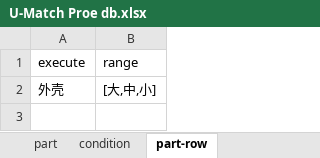
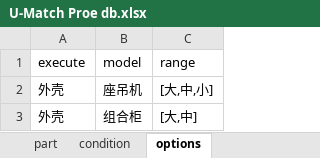
Before and after one commit to afterloe/electromDemo, an Excel workbook: U-Match Proe db.xlsx, sheet options, drawn as a sheet; values as stored, in another font and other column widths than the file's, no borders; the diff names each change by its address in the sheet, - before the commit and + after, or states it on an @@ line.

```diff
--- a/U-Match Proe db.xlsx (sheet options)
+++ b/U-Match Proe db.xlsx (sheet options)
-sheet tab: part-row
+sheet tab: options
+column B (model), row 2: 座吊机
+row 3: 外壳 | 组合柜 | [大,中]
```
Also changed, not shown: sheet condition, 6 other files.
